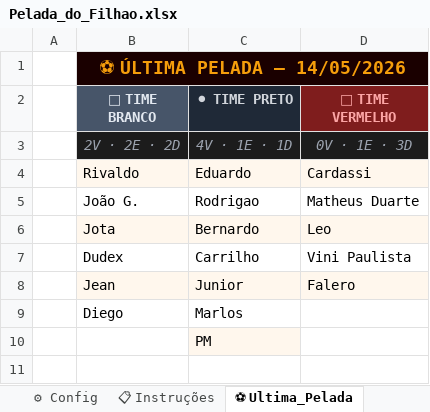
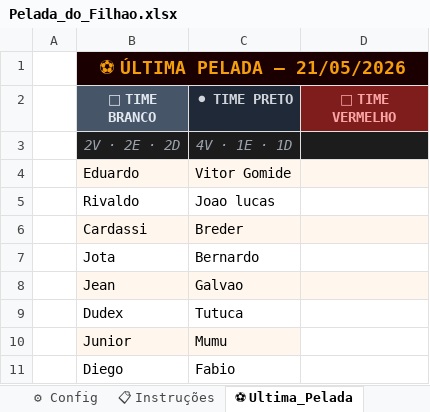
Before and after one commit to MarlosTeixeira/Pelada_do_filhao, an Excel workbook: Pelada_do_Filhao.xlsx, sheet ⚽ Ultima_Pelada, drawn as a sheet; values as stored, in another font and other column widths than the file's, no borders; removed rows and columns are numbered as before the commit, all else as after; the diff names each change by its address in the sheet, - before the commit and + after, or states it on an @@ line.

```diff
--- a/Pelada_do_Filhao.xlsx (sheet ⚽ Ultima_Pelada)
+++ b/Pelada_do_Filhao.xlsx (sheet ⚽ Ultima_Pelada)
-B1 (🔵 TIME BRANCO): ⚽ ÚLTIMA PELADA — 14/05/2026
+B1 (🔵 TIME BRANCO): ⚽ ÚLTIMA PELADA — 21/05/2026
-D3 (🔴 TIME VERMELHO): 0V · 1E · 3D
+D3 (🔴 TIME VERMELHO): (empty)
+row 4:  | Eduardo | Vitor Gomide
-B5:D5 fill: #FFF7ED
+B5:D5 fill: none
-C5 (⚫ TIME PRETO): Eduardo
+C5 (⚫ TIME PRETO): Joao lucas
-D5 (🔴 TIME VERMELHO): Cardassi
+D5 (🔴 TIME VERMELHO): (empty)
-row 5:  | João G. | Rodrigao | Matheus Duarte
+row 6:  | Cardassi | Breder
-B7:D7 fill: #FFF7ED
+B7:D7 fill: none
-D7 (🔴 TIME VERMELHO): Leo
+D7 (🔴 TIME VERMELHO): (empty)
-row 7:  | Dudex | Carrilho | Vini Paulista
-C8 (⚫ TIME PRETO): Junior
+C8 (⚫ TIME PRETO): Galvao
-D8 (🔴 TIME VERMELHO): Falero
+D8 (🔴 TIME VERMELHO): (empty)
+row 9:  | Dudex | Tutuca
+row 10:  | Junior | Mumu
-C11 (⚫ TIME PRETO): Marlos
+C11 (⚫ TIME PRETO): Fabio
-row 10:  |  | PM
```
Also changed, not shown: sheet 🟥 Jogadores_Mes, sheet 📅 Historico, sheet 🟨 Artilharia_Mes, sheet 🟧 Assistencias_Mes, sheet ⚙ Config, formulas that keep their value.
